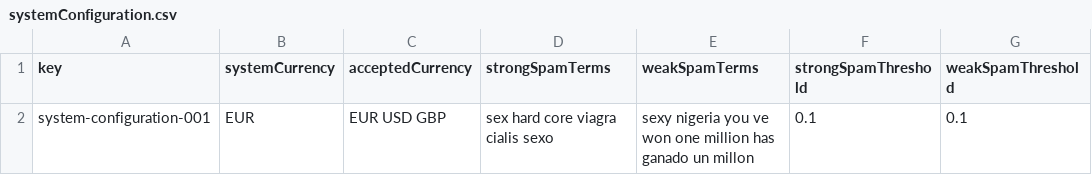
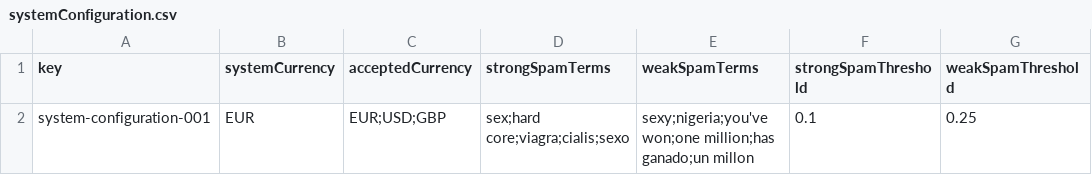
Before and after one commit to danrodcam/Acme-Toolkits, a CSV file: src/main/webapp/WEB-INF/resources/sample-data/systemConfiguration.csv, drawn as a sheet.

```diff
--- a/src/main/webapp/WEB-INF/resources/sample-data/systemConfiguration.csv
+++ b/src/main/webapp/WEB-INF/resources/sample-data/systemConfiguration.csv
@@ -1,2 +1,2 @@
 key,systemCurrency,acceptedCurrency,strongSpamTerms,weakSpamTerms,strongSpamThreshold,weakSpamThreshold
-system-configuration-001,"EUR","EUR USD GBP","sex  hard core  viagra  cialis  sexo",sexy  nigeria  you ve won  one million  has ganado  un millon,0.1,0.1
+system-configuration-001,"EUR","EUR;USD;GBP","sex;hard core;viagra;cialis;sexo","sexy;nigeria;you've won;one million;has ganado;un millon",0.1,0.25
```
Also changed, not shown: 9 other files.
